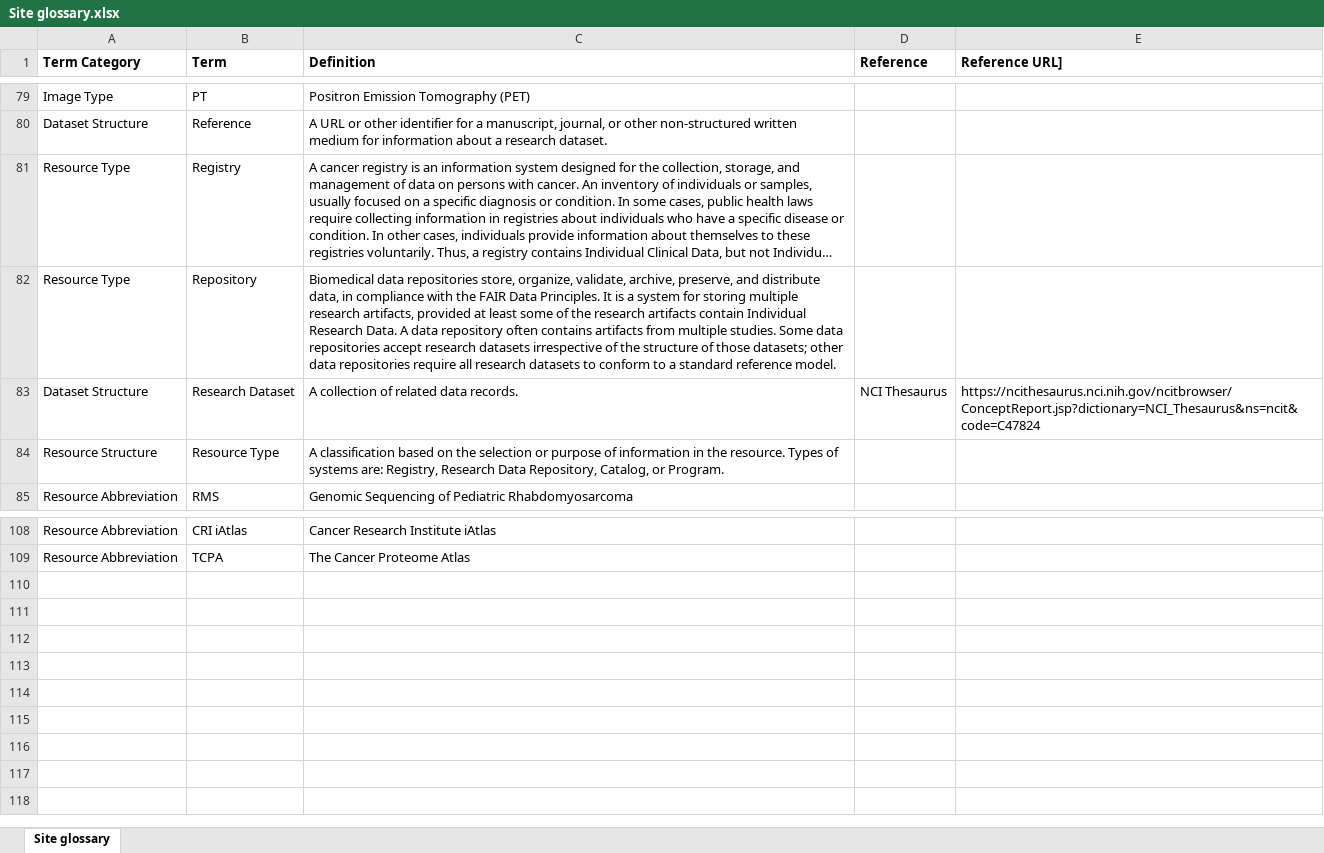
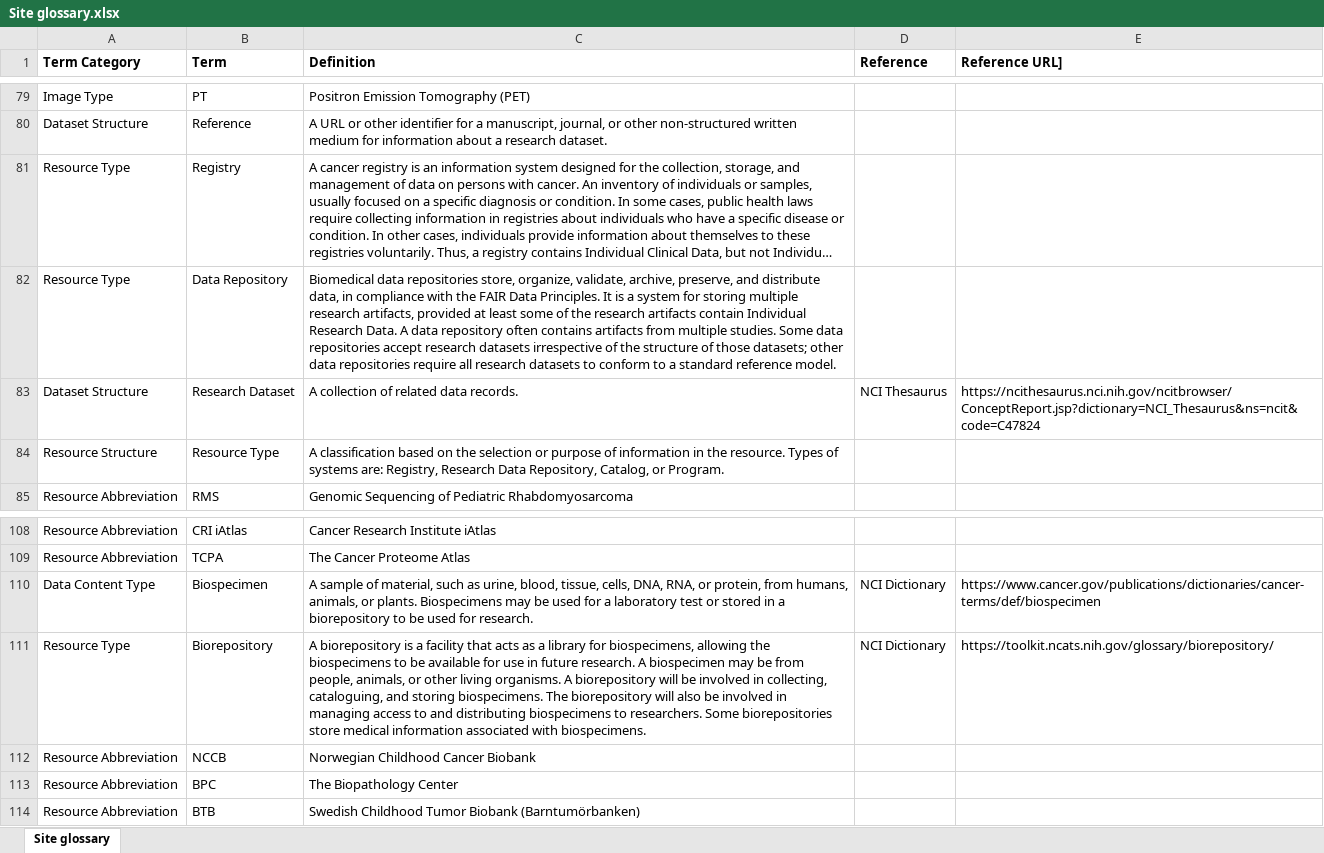
Before and after one commit to CBIIT/CCDC-ETL, an Excel workbook: data_files/Site glossary.xlsx, sheet Site glossary, drawn as a sheet; only a part is shown, gaps mark what is left out; long unchanged cells end in …; values as stored, in another font and other column widths than the file's, no borders; the diff names each change by its address in the sheet, - before the commit and + after, or states it on an @@ line.

Commit message:
PODCAT-1180 (#109)
* PODCAT-1180

* PODCAT-1159

```diff
--- a/data_files/Site glossary.xlsx (sheet Site glossary)
+++ b/data_files/Site glossary.xlsx (sheet Site glossary)
-B82 (Term): Repository
+B82 (Term): Data Repository
+row 110: Data Content Type | Biospecimen | A sample of material, such as urine, blood, tissue, cells, DNA, RNA, or protein, from humans, animals, or plants. Biospecimens may be used for a laboratory test or stored in a biorepository to be used for research. | NCI Dictionary | https://www.cancer.gov/publications/dictionaries/cancer-terms/def/biospecimen
+row 111: Resource Type | Biorepository | A biorepository is a facility that acts as a library for biospecimens, allowing the biospecimens to be available for use in future research. A biospecimen may be from people, animals, or other living organisms. A biorepository will be involved in collecting, cataloguing, and storing biospecimens. The biorepository will also be involved in managing access to and distributing biospecimens to researchers. Some biorepositories store medical information associated with biospecimens. | NCI Dictionary | https://toolkit.ncats.nih.gov/glossary/biorepository/
+row 112: Resource Abbreviation | NCCB | Norwegian Childhood Cancer Biobank
+row 113: Resource Abbreviation | BPC | The Biopathology Center
+row 114: Resource Abbreviation | BTB | Swedish Childhood Tumor Biobank (Barntumörbanken)
```
